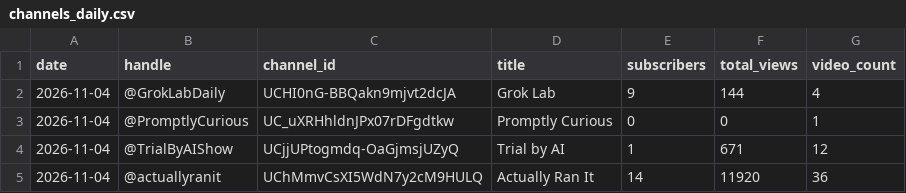
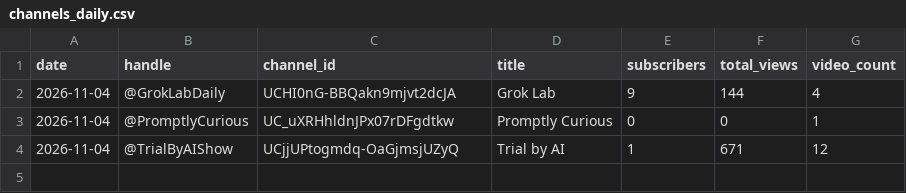
Before and after one commit to Dayush82/hive-mind, a CSV file: data/channels_daily.csv, drawn as a sheet; the diff names each change by its address in the sheet, - before the commit and + after, or states it on an @@ line.

```diff
--- a/data/channels_daily.csv
+++ b/data/channels_daily.csv
-row 5: 2026-11-04 | @actuallyranit | UChMmvCsXI5WdN7y2cM9HULQ | Actually Ran It | 14 | 11920 | 36
```
Also changed, not shown: 3 other files.
